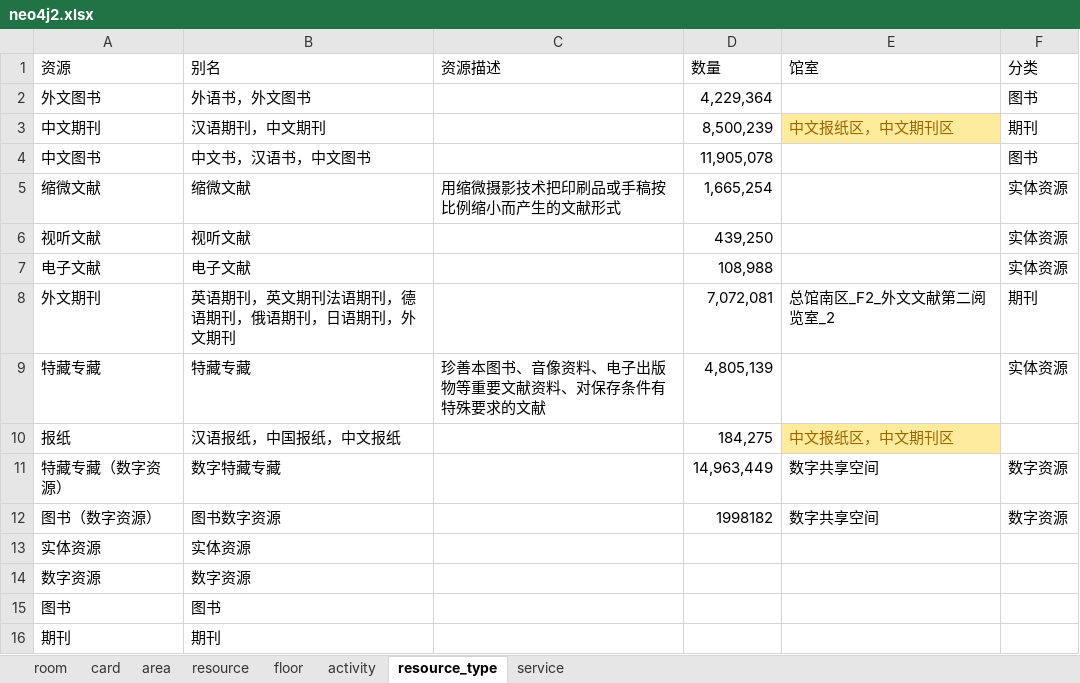
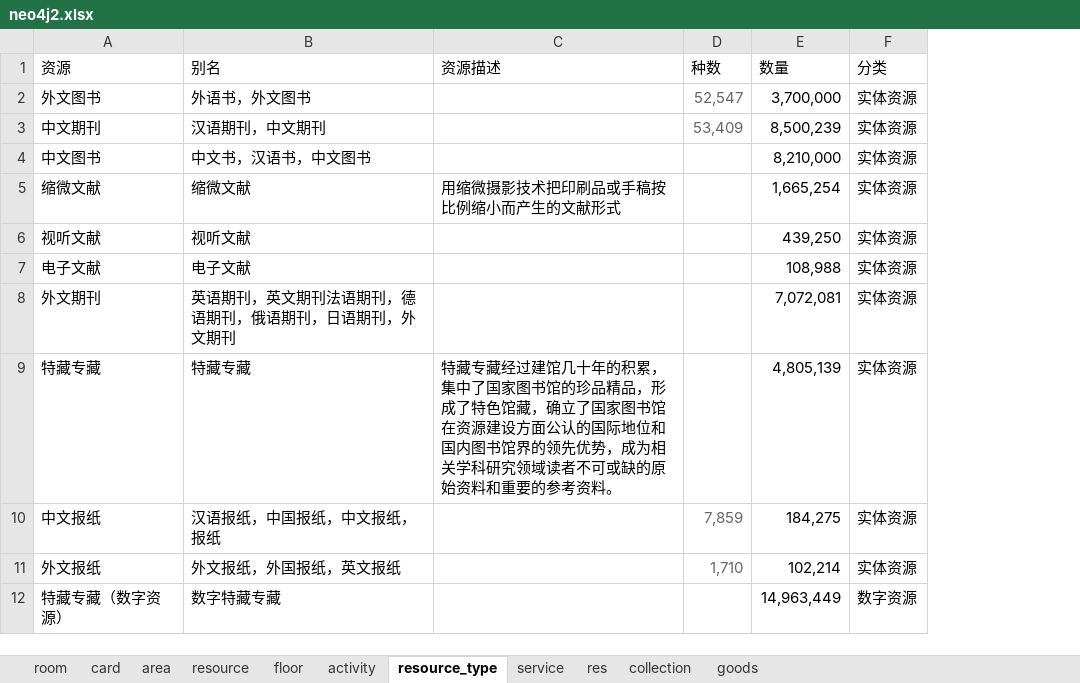
Before and after one commit to llllxf/libot, an Excel workbook: backend/resource/neo4j2.xlsx, sheet resource_type, drawn as a sheet; values as stored, in another font and other column widths than the file's, no borders; removed rows and columns are numbered as before the commit, all else as after; the diff names each change by its address in the sheet, - before the commit and + after, or states it on an @@ line.

```diff
--- a/backend/resource/neo4j2.xlsx (sheet resource_type)
+++ b/backend/resource/neo4j2.xlsx (sheet resource_type)
+sheet tab: res
+sheet tab: collection
+sheet tab: goods
+column D (种数), rows 2-3: 52,547 | 53,409
-column E (馆室), rows 3-8: 中文报纸区，中文期刊区 |  |  |  |  | 总馆南区_F2_外文文献第二阅览室_2; row 11: 数字共享空间
-E2 (数量): 4,229,364
+E2 (数量): 3,700,000
-F2 (分类): 图书
+F2 (分类): 实体资源
-F3 (分类): 期刊
+F3 (分类): 实体资源
-E4 (数量): 11,905,078
+E4 (数量): 8,210,000
-F4 (分类): 图书
+F4 (分类): 实体资源
-F8 (分类): 期刊
+F8 (分类): 实体资源
-C9 (资源描述): 珍善本图书、音像资料、电子出版物等重要文献资料、对保存条件有特殊要求的文献
+C9 (资源描述): 特藏专藏经过建馆几十年的积累，集中了国家图书馆的珍品精品，形成了特色馆藏，确立了国家图书馆在资源建设方面公认的国际地位和国内图书馆界的领先优势，成为相关学科研究领域读者不可或缺的原始资料和重要的参考资料。
-row 10: 报纸 | 汉语报纸，中国报纸，中文报纸 |  | 184,275 | 中文报纸区，中文期刊区
+row 10: 中文报纸 | 汉语报纸，中国报纸，中文报纸，报纸 |  | 7,859 | 184,275 | 实体资源
+row 11: 外文报纸 | 外文报纸，外国报纸，英文报纸 |  | 1,710 | 102,214 | 实体资源
-row 12: 图书（数字资源） | 图书数字资源 |  | 1998182 | 数字共享空间 | 数字资源
-row 13: 实体资源 | 实体资源
-row 14: 数字资源 | 数字资源
-row 15: 图书 | 图书
-row 16: 期刊 | 期刊
```
Also changed, not shown: sheet room, sheet resource, sheet service, sheet card, sheet area, 23 other files.
